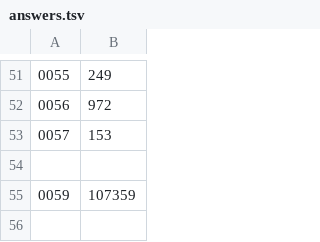
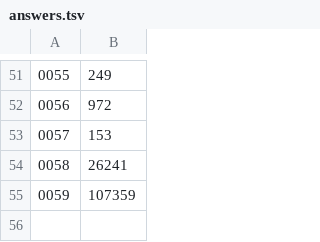
Before and after one commit to jwodder/euler, a TSV file: answers.tsv, drawn as a sheet; only a part is shown, gaps mark what is left out.

```diff
--- a/answers.tsv
+++ b/answers.tsv
@@ -53,3 +53,3 @@
 0057	153
-
+0058	26241
 0059	107359
```
Also changed, not shown: 2 other files.
